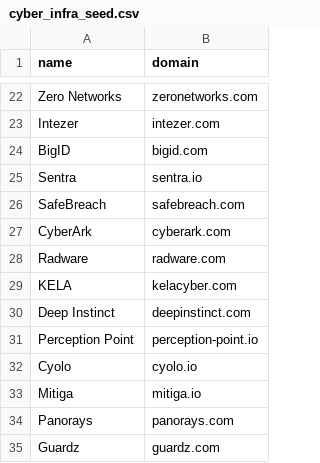
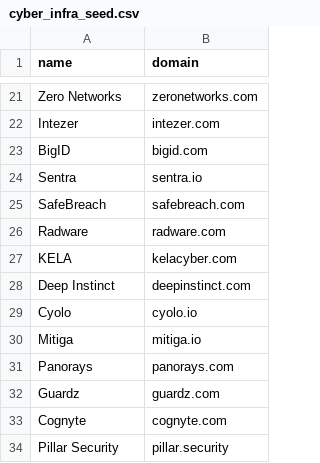
Before and after one commit to ravidorr/il-jobs, a CSV file: data/new/cyber_infra_seed.csv, drawn as a sheet; only a part is shown, gaps mark what is left out; the shorter side is filled out with more unchanged rows; the diff covers the shown part only; the diff names each change by its address in the sheet, - before the commit and + after, or states it on an @@ line.

```diff
--- a/data/new/cyber_infra_seed.csv
+++ b/data/new/cyber_infra_seed.csv
-row 27: CyberArk | cyberark.com
-row 31: Perception Point | perception-point.io
```
Also changed, not shown: 9 removed rows elsewhere in this file, 5 other files.
